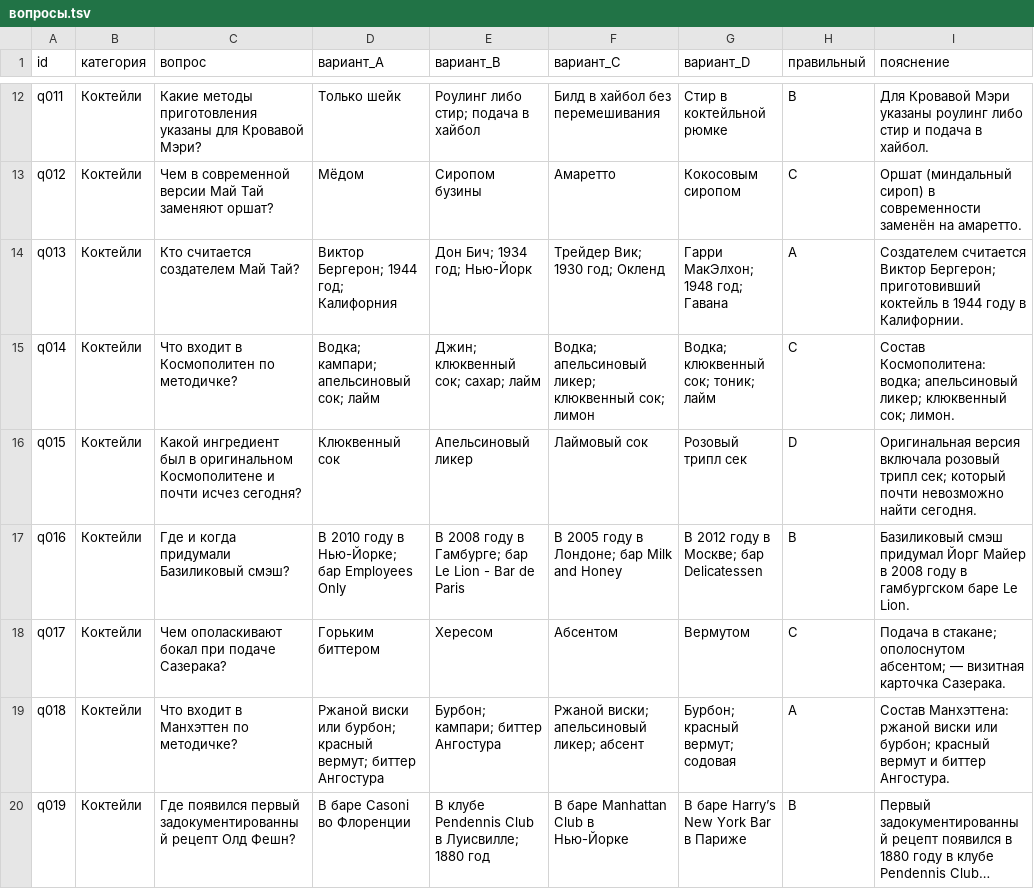
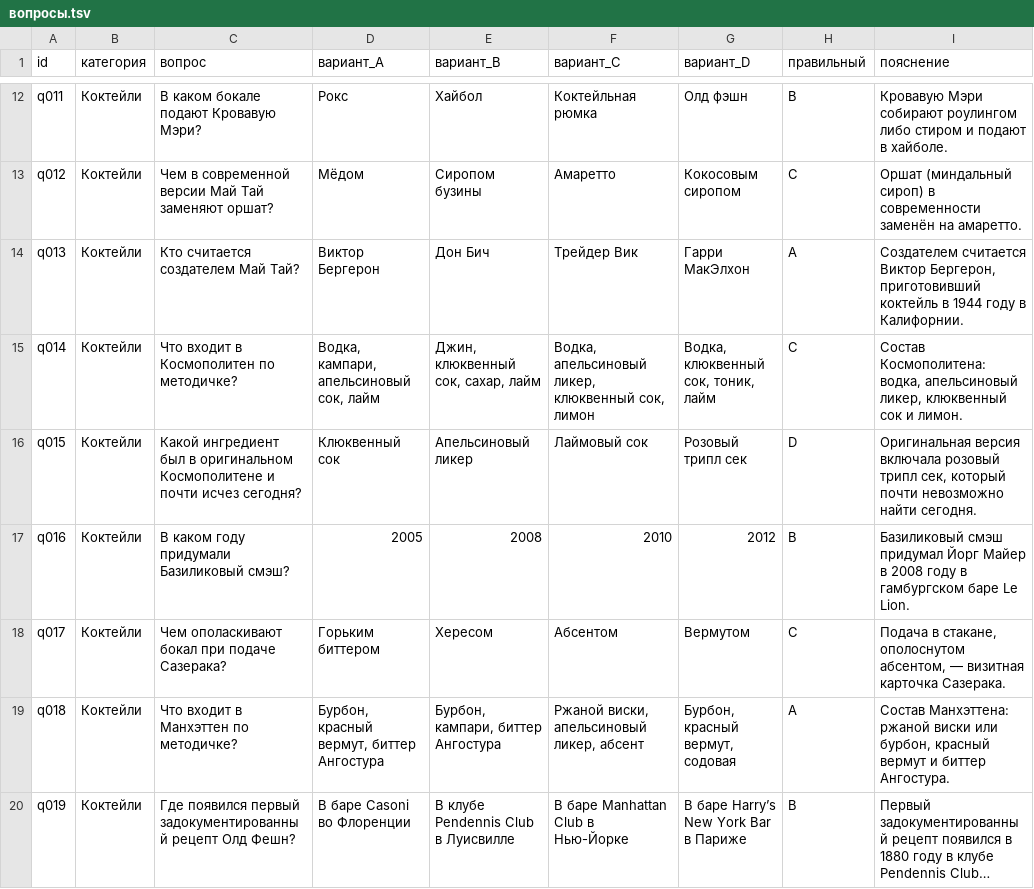
Before and after one commit to sangoskarlet/bar-app, a TSV file: content/вопросы.tsv, drawn as a sheet; only a part is shown, gaps mark what is left out; long unchanged cells end in …; the diff covers the shown part only; the diff names each change by its address in the sheet, - before the commit and + after, or states it on an @@ line.

Commit message:
content: пунктуация, однофактные вопросы и выравнивание дистракторов в банке вопросов

```diff
--- a/content/вопросы.tsv
+++ b/content/вопросы.tsv
-C12 (вопрос): Какие методы приготовления указаны для Кровавой Мэри?
+C12 (вопрос): В каком бокале подают Кровавую Мэри?
-D12 (вариант_A): Только шейк
+D12 (вариант_A): Рокс
-E12 (вариант_B): Роулинг либо стир; подача в хайбол
+E12 (вариант_B): Хайбол
-F12 (вариант_C): Билд в хайбол без перемешивания
+F12 (вариант_C): Коктейльная рюмка
-G12 (вариант_D): Стир в коктейльной рюмке
+G12 (вариант_D): Олд фэшн
-I12 (пояснение): Для Кровавой Мэри указаны роулинг либо стир и подача в хайбол.
+I12 (пояснение): Кровавую Мэри собирают роулингом либо стиром и подают в хайболе.
-D14 (вариант_A): Виктор Бергерон; 1944 год; Калифорния
+D14 (вариант_A): Виктор Бергерон
-E14 (вариант_B): Дон Бич; 1934 год; Нью-Йорк
+E14 (вариант_B): Дон Бич
-F14 (вариант_C): Трейдер Вик; 1930 год; Окленд
+F14 (вариант_C): Трейдер Вик
-G14 (вариант_D): Гарри МакЭлхон; 1948 год; Гавана
+G14 (вариант_D): Гарри МакЭлхон
-I14 (пояснение): …считается Виктор Бергерон; приготовивший коктейль…
+I14 (пояснение): …считается Виктор Бергерон, приготовивший коктейль…
-D15 (вариант_A): Водка; кампари; апельсиновый сок; лайм
+D15 (вариант_A): Водка, кампари, апельсиновый сок, лайм
-E15 (вариант_B): Джин; клюквенный сок; сахар; лайм
+E15 (вариант_B): Джин, клюквенный сок, сахар, лайм
-F15 (вариант_C): Водка; апельсиновый ликер; клюквенный сок; лимон
+F15 (вариант_C): Водка, апельсиновый ликер, клюквенный сок, лимон
-G15 (вариант_D): Водка; клюквенный сок; тоник; лайм
+G15 (вариант_D): Водка, клюквенный сок, тоник, лайм
-I15 (пояснение): Состав Космополитена: водка; апельсиновый ликер; клюквенный сок; лимон.
+I15 (пояснение): Состав Космополитена: водка, апельсиновый ликер, клюквенный сок и лимон.
-I16 (пояснение): …розовый трипл сек; который почти…
+I16 (пояснение): …розовый трипл сек, который почти…
-C17 (вопрос): Где и когда придумали Базиликовый смэш?
+C17 (вопрос): В каком году придумали Базиликовый смэш?
-D17 (вариант_A): В 2010 году в Нью-Йорке; бар Employees Only
+D17 (вариант_A): 2005
-E17 (вариант_B): В 2008 году в Гамбурге; бар Le Lion - Bar de Paris
+E17 (вариант_B): 2008
-F17 (вариант_C): В 2005 году в Лондоне; бар Milk and Honey
+F17 (вариант_C): 2010
-G17 (вариант_D): В 2012 году в Москве; бар Delicatessen
+G17 (вариант_D): 2012
-I18 (пояснение): Подача в стакане; ополоснутом абсентом; — визитная…
+I18 (пояснение): Подача в стакане, ополоснутом абсентом, — визитная…
-D19 (вариант_A): Ржаной виски или бурбон; красный вермут; биттер Ангостура
+D19 (вариант_A): Бурбон, красный вермут, биттер Ангостура
-E19 (вариант_B): Бурбон; кампари; биттер Ангостура
+E19 (вариант_B): Бурбон, кампари, биттер Ангостура
-F19 (вариант_C): Ржаной виски; апельсиновый ликер; абсент
+F19 (вариант_C): Ржаной виски, апельсиновый ликер, абсент
-G19 (вариант_D): Бурбон; красный вермут; содовая
+G19 (вариант_D): Бурбон, красный вермут, содовая
-I19 (пояснение): …виски или бурбон; красный вермут…
+I19 (пояснение): …виски или бурбон, красный вермут…
-E20 (вариант_B): В клубе Pendennis Club в Луисвилле; 1880 год
+E20 (вариант_B): В клубе Pendennis Club в Луисвилле
```
Also changed, not shown: 121 edited cells elsewhere in this file, 1 other file.
